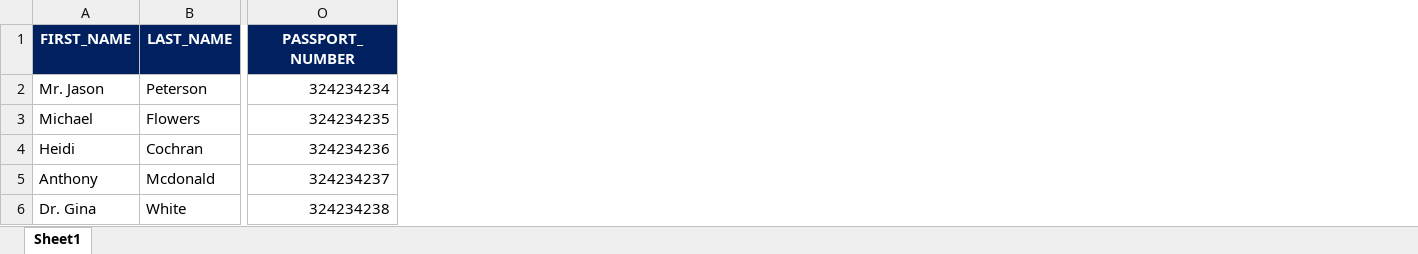
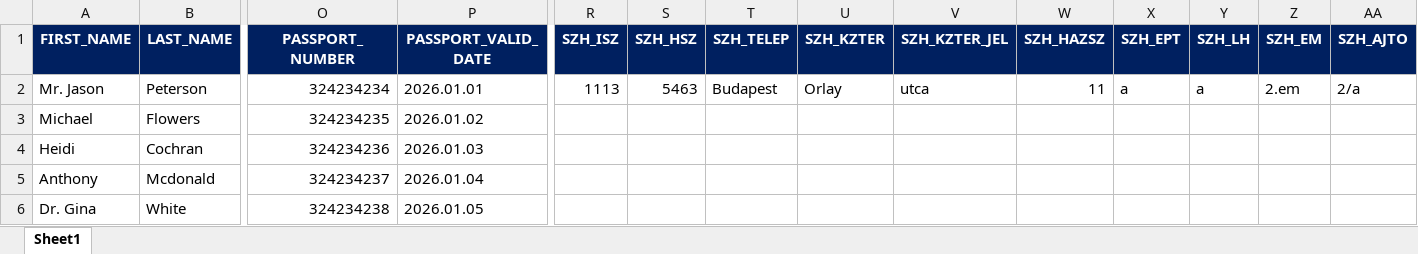
Before and after one commit to MonoGitSoft/word_generator, an Excel workbook: contracts-list.xlsx, sheet Sheet1, drawn as a sheet; only a part is shown, gaps mark what is left out; values as stored, in another font and other column widths than the file's, no borders; the diff names each change by its address in the sheet, - before the commit and + after, or states it on an @@ line.

Commit message:
add two sablon and some date unfold

```diff
--- a/contracts-list.xlsx (sheet Sheet1)
+++ b/contracts-list.xlsx (sheet Sheet1)
+column P (PASSPORT_VALID_DATE), rows 2-6: 2026.01.01 | 2026.01.02 | 2026.01.03 | 2026.01.04 | 2026.01.05
+column R (SZH_ISZ), row 2: 1113
+column S (SZH_HSZ), row 2: 5463
+column T (SZH_TELEP), row 2: Budapest
+column U (SZH_KZTER), row 2: Orlay
+column V (SZH_KZTER_JEL), row 2: utca
+column W (SZH_HAZSZ), row 2: 11
+column X (SZH_EPT), row 2: a
+column Y (SZH_LH), row 2: a
+column Z (SZH_EM), row 2: 2.em
+column AA (SZH_AJTO), row 2: 2/a
```
Also changed, not shown: 4 other files.
